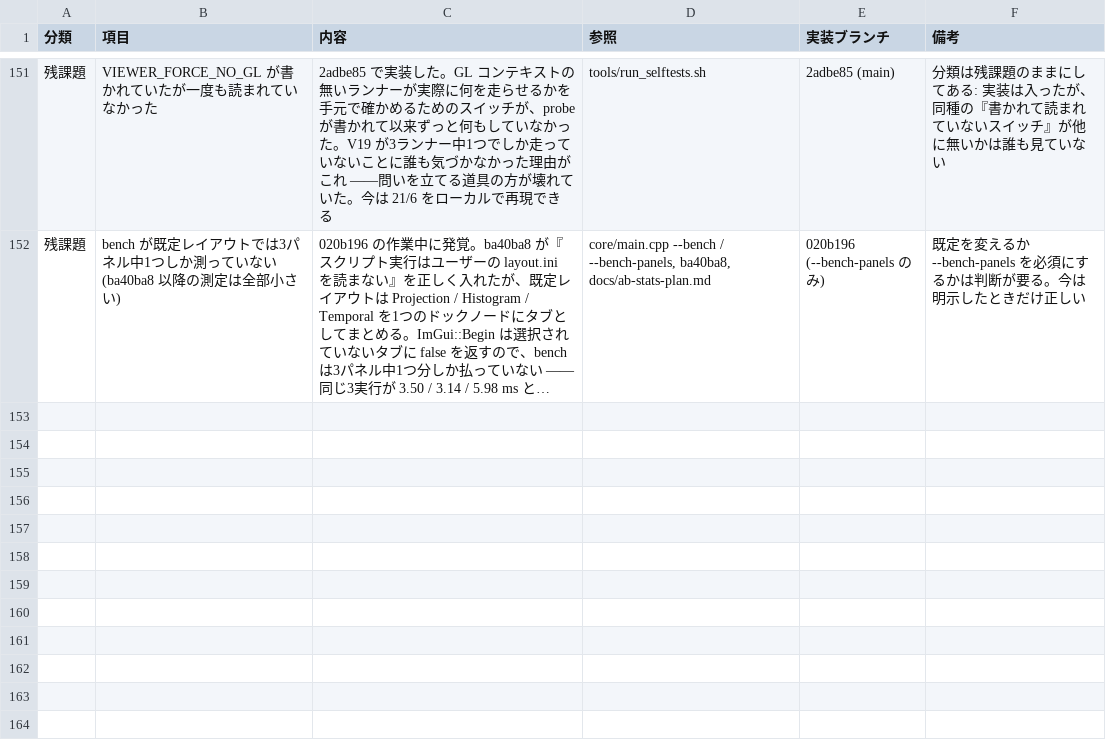
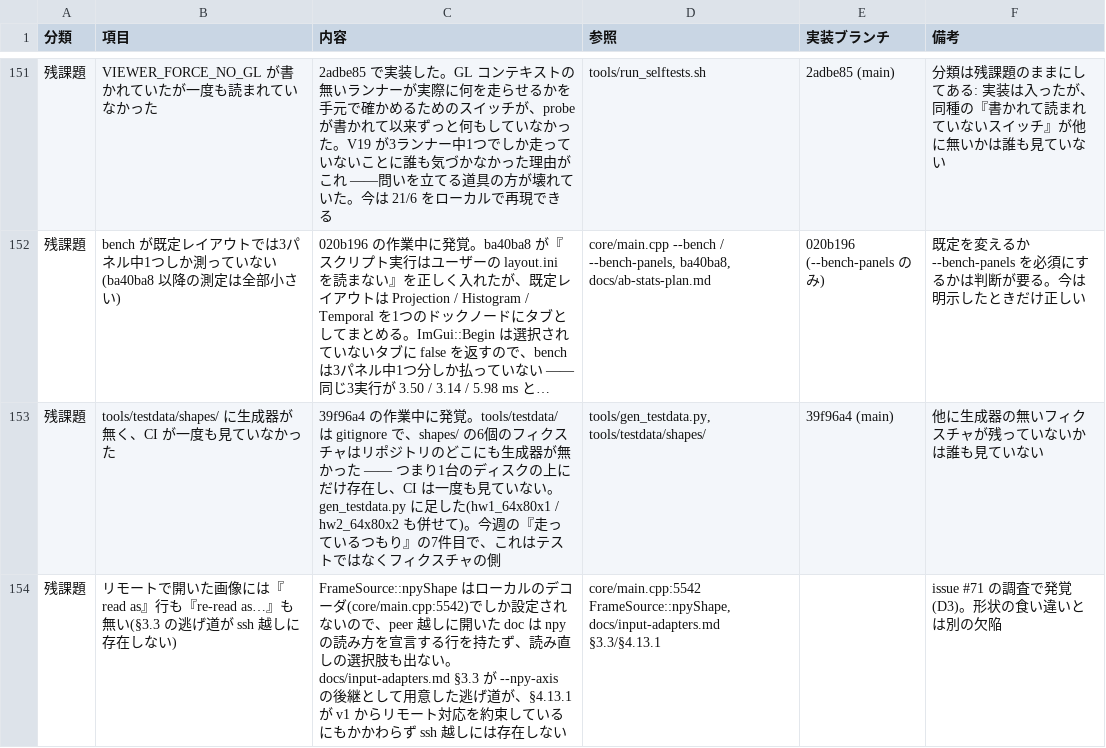
Before and after one commit to klimemam/viewer, a CSV file: docs/tasks.csv, drawn as a sheet; only a part is shown, gaps mark what is left out; long unchanged cells end in …; the diff covers the shown part only; the diff names each change by its address in the sheet, - before the commit and + after, or states it on an @@ line.

```diff
--- a/docs/tasks.csv
+++ b/docs/tasks.csv
+row 153: 残課題 | tools/testdata/shapes/ に生成器が無く、CI が一度も見ていなかった | 39f96a4 の作業中に発覚。tools/testdata/ は gitignore で、shapes/ の6個のフィクスチャはリポジトリのどこにも生成器が無かった —— つまり1台のディスクの上にだけ存在し、CI は一度も見ていない。gen_testdata.py に足した(hw1_64x80x1 / hw2_64x80x2 も併せて)。今週の『走っているつもり』の7件目で、これはテストではなくフィクスチャの側 | tools/gen_testdata.py, tools/testdata/shapes/ | 39f96a4 (main) | 他に生成器の無いフィクスチャが残っていないかは誰も見ていない
+row 154: 残課題 | リモートで開いた画像には『read as』行も『re-read as…』も無い(§3.3 の逃げ道が ssh 越しに存在しない) | FrameSource::npyShape はローカルのデコーダ(core/main.cpp:5542)でしか設定されないので、peer 越しに開いた doc は npy の読み方を宣言する行を持たず、読み直しの選択肢も出ない。docs/input-adapters.md §3.3 が --npy-axis の後継として用意した逃げ道が、§4.13.1 が v1 からリモート対応を約束しているにもかかわらず ssh 越しには存在しない | core/main.cpp:5542 FrameSource::npyShape, docs/input-adapters.md §3.3/§4.13.1 |  | issue #71 の調査で発覚(D3)。形状の食い違いとは別の欠陥
```
Also changed, not shown: 2 added rows and 4 edited cells elsewhere in this file.
